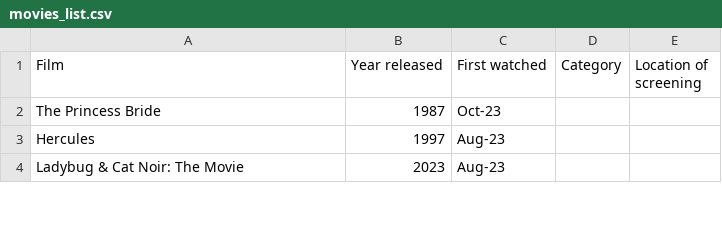
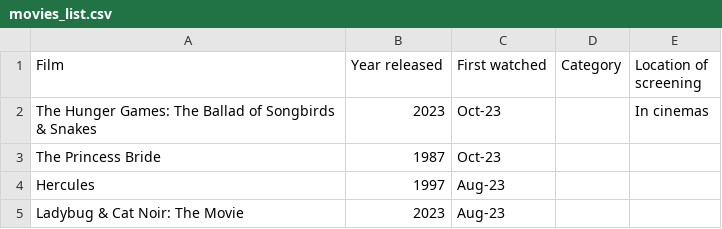
Before and after one commit to joshua-poon/poonos, a CSV file: _data/movies_list.csv, drawn as a sheet; only a part is shown; the diff names each change by its address in the sheet, - before the commit and + after, or states it on an @@ line.

```diff
--- a/_data/movies_list.csv
+++ b/_data/movies_list.csv
+row 2: The Hunger Games: The Ballad of Songbirds & Snakes | 2023 | Oct-23 |  | In cinemas
```
Also changed, not shown: 1 other file.
